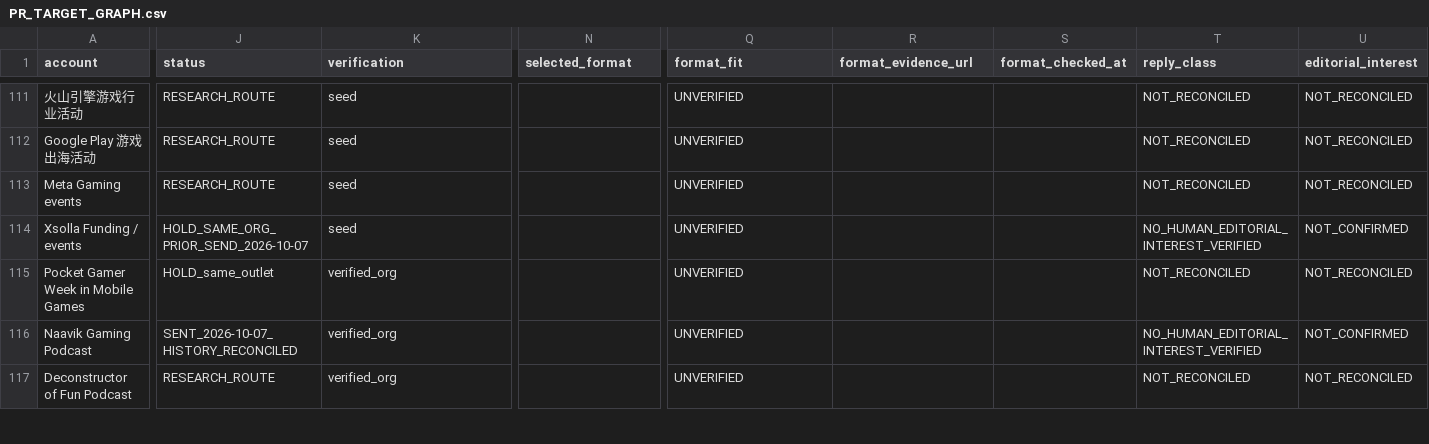
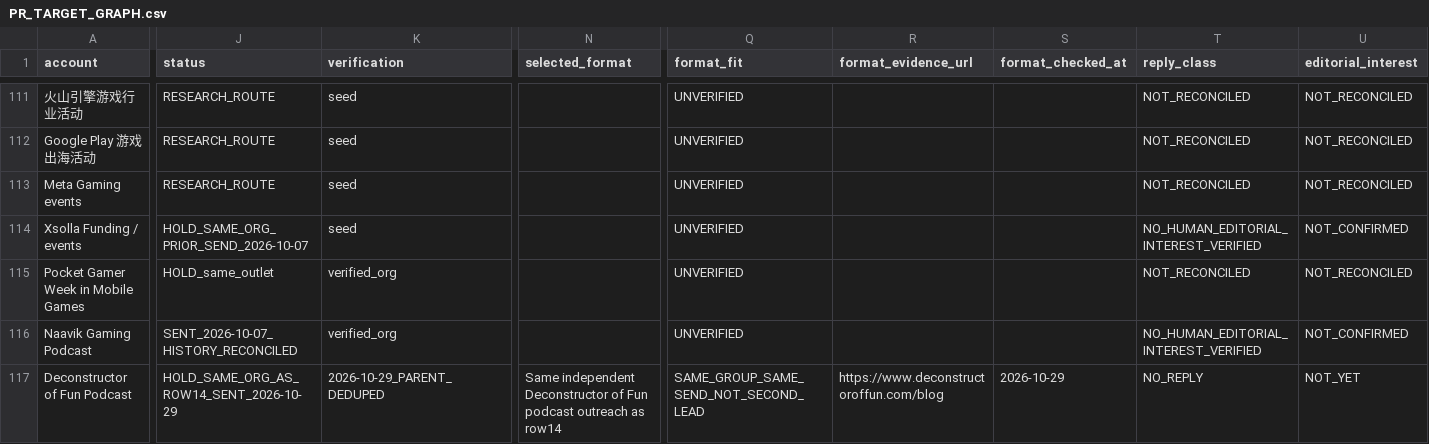
Before and after one commit to minyajing-rgb/ggc-global, a CSV file: pr/authority-engine/PR_TARGET_GRAPH.csv, drawn as a sheet; only a part is shown, gaps mark what is left out; the diff covers the shown part only; the diff names each change by its address in the sheet, - before the commit and + after, or states it on an @@ line.

Commit message:
PR graph: MCV real editorial interest, 29 Oct podcast SENT, official DICE/gamescom CFP receipts, SPH/Huxiu holds and format gates

```diff
--- a/pr/authority-engine/PR_TARGET_GRAPH.csv
+++ b/pr/authority-engine/PR_TARGET_GRAPH.csv
-J117 (status): RESEARCH_ROUTE
+J117 (status): HOLD_SAME_ORG_AS_ROW14_SENT_2026-10-29
-K117 (verification): verified_org
+K117 (verification): 2026-10-29_PARENT_DEDUPED
-N117 (selected_format): (empty)
+N117 (selected_format): Same independent Deconstructor of Fun podcast outreach as row14
-Q117 (format_fit): UNVERIFIED
+Q117 (format_fit): SAME_GROUP_SAME_SEND_NOT_SECOND_LEAD
-R117 (format_evidence_url): (empty)
+R117 (format_evidence_url): https://www.deconstructoroffun.com/blog
-S117 (format_checked_at): (empty)
+S117 (format_checked_at): 2026-10-29
-T117 (reply_class): NOT_RECONCILED
+T117 (reply_class): NO_REPLY
-U117 (editorial_interest): NOT_RECONCILED
+U117 (editorial_interest): NOT_YET
```
Also changed, not shown: 95 edited cells elsewhere in this file.
